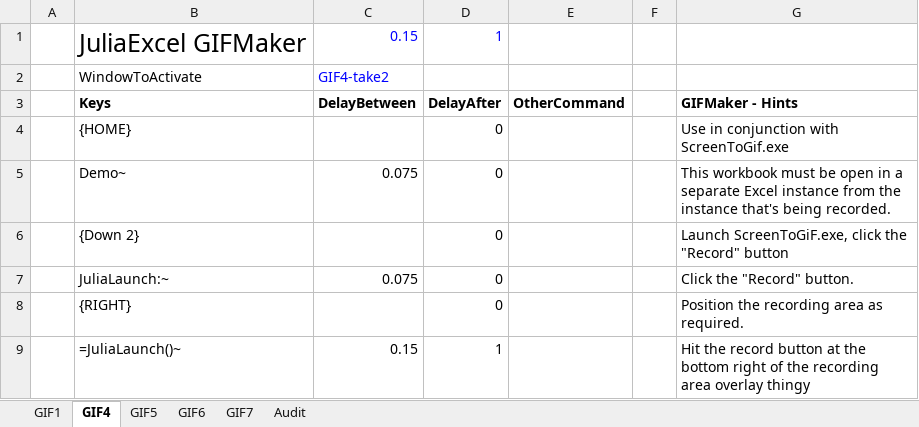
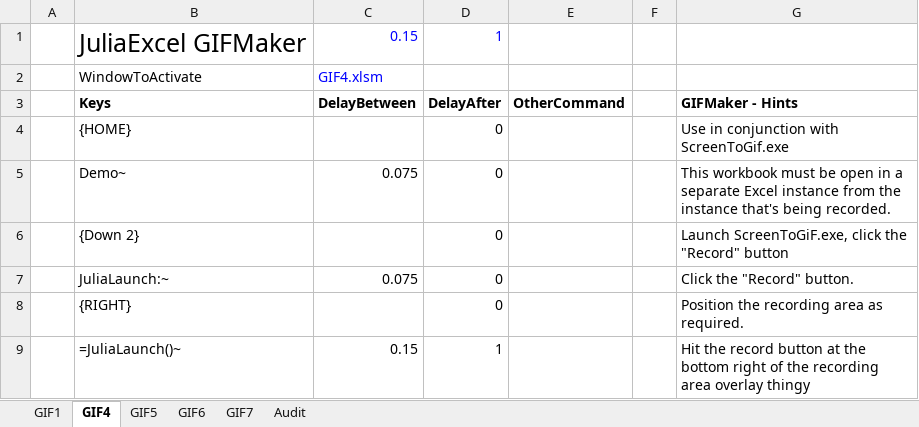
Before and after one commit to PGS62/CallFromExcel.jl, an Excel workbook: vba/CallFromExcel-GIFMaker.xlsm/CallFromExcel-GIFMaker.xlsm, sheet GIF4, drawn as a sheet; only a part is shown; values as stored, in another font and other column widths than the file's, no borders; charts and pictures not drawn; the diff names each change by its address in the sheet, - before the commit and + after, or states it on an @@ line.

```diff
--- a/vba/CallFromExcel-GIFMaker.xlsm/CallFromExcel-GIFMaker.xlsm (sheet GIF4)
+++ b/vba/CallFromExcel-GIFMaker.xlsm/CallFromExcel-GIFMaker.xlsm (sheet GIF4)
-C2: GIF4-take2
+C2: GIF4.xlsm
```
Also changed, not shown: sheet Audit, sheet GIF1, workbooks/CallFromExcel-GIFMaker.xlsm, workbooks/GIF6.xlsm, 48 other files.
